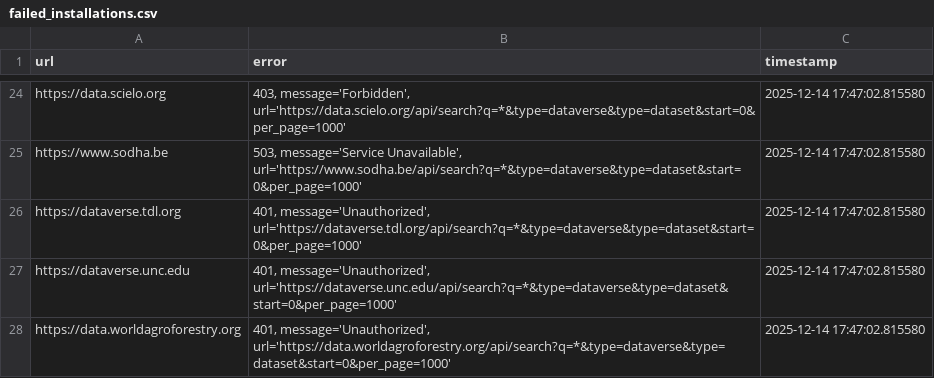
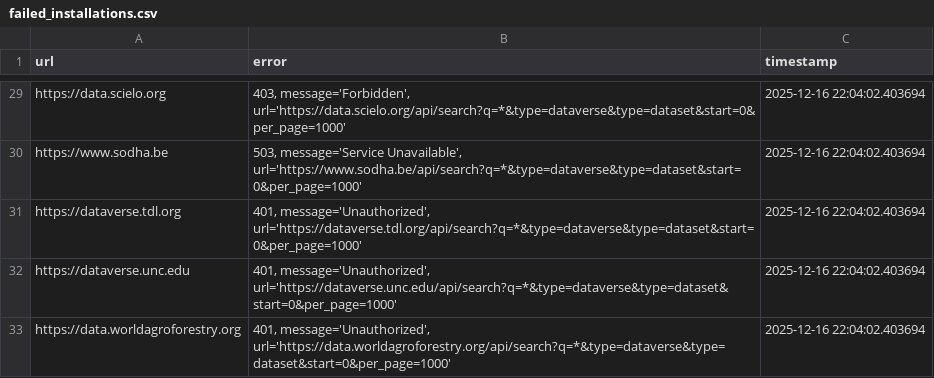
Before and after one commit to ChrisDonovan307/databoard, a CSV file: app/logs/failed_installations.csv, drawn as a sheet; only a part is shown, gaps mark what is left out; addresses are those after the commit; the diff covers the shown part only; the diff names each change by its address in the sheet, - before the commit and + after, or states it on an @@ line.

```diff
--- a/app/logs/failed_installations.csv
+++ b/app/logs/failed_installations.csv
-C29:C33 (timestamp): 2025-12-14 17:47:02.815580
+C29:C33 (timestamp): 2025-12-16 22:04:02.403694
```
Also changed, not shown: 8 added rows, 3 removed rows and 21 edited cells elsewhere in this file, 6 other files.
